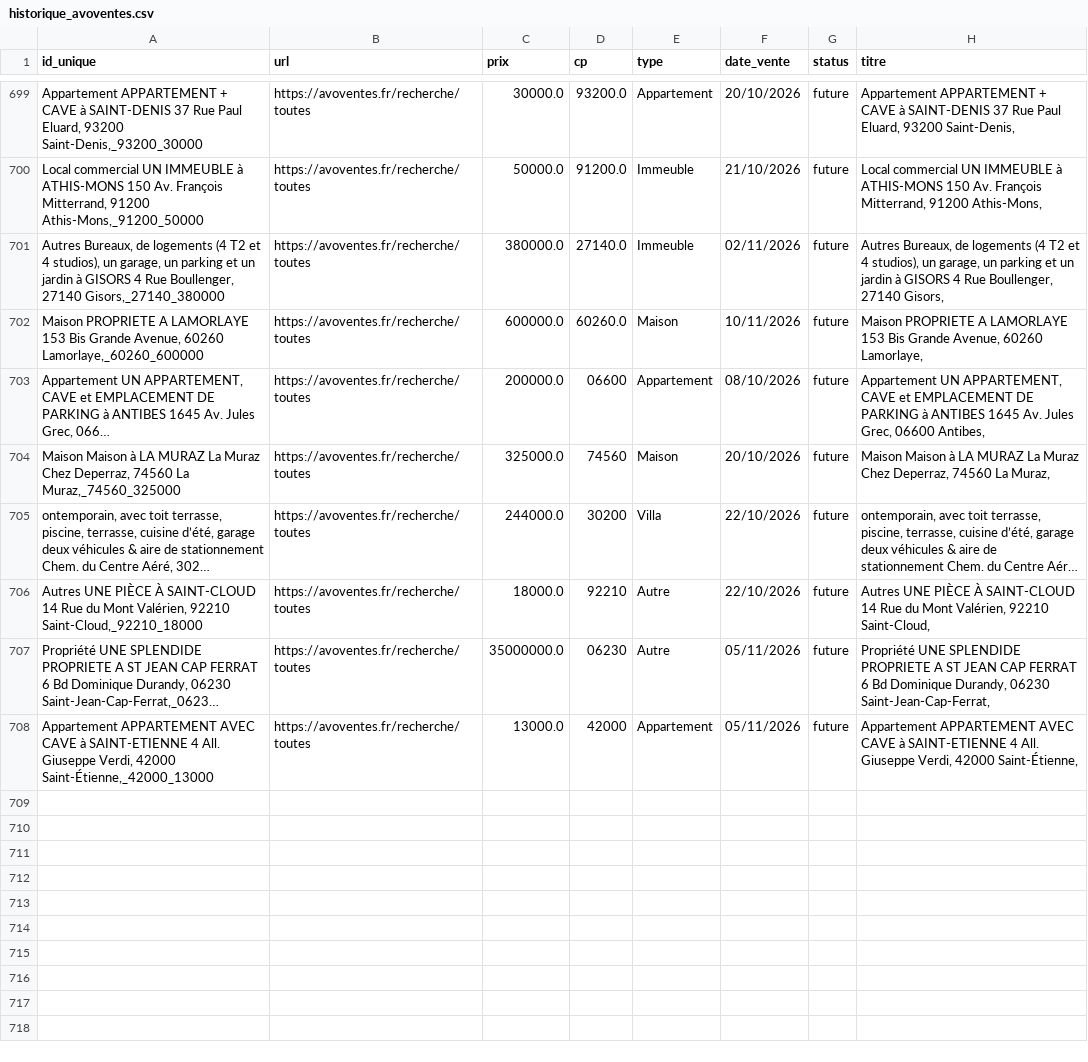
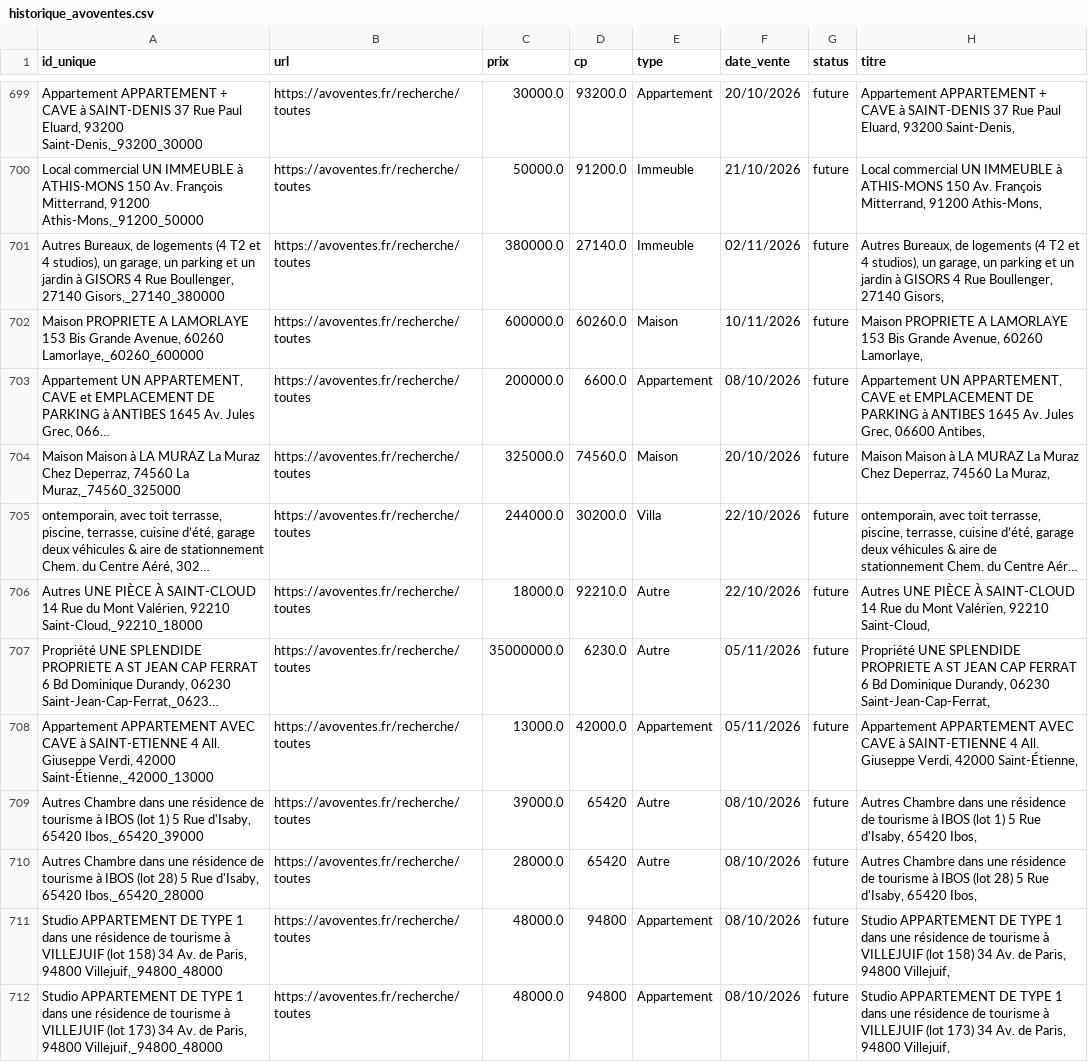
Before and after one commit to mathiasrou/viager-scraper, a CSV file: historique_avoventes.csv, drawn as a sheet; only a part is shown, gaps mark what is left out; long unchanged cells end in …; the diff covers the shown part only; the diff names each change by its address in the sheet, - before the commit and + after, or states it on an @@ line.

Commit message:
update historiques

```diff
--- a/historique_avoventes.csv
+++ b/historique_avoventes.csv
-D703 (cp): 06600
+D703 (cp): 6600.0
-D704 (cp): 74560
+D704 (cp): 74560.0
-D705 (cp): 30200
+D705 (cp): 30200.0
-D706 (cp): 92210
+D706 (cp): 92210.0
-D707 (cp): 06230
+D707 (cp): 6230.0
-D708 (cp): 42000
+D708 (cp): 42000.0
+row 709: Autres Chambre dans une résidence de tourisme à IBOS (lot 1) 5 Rue d'Isaby, 65420 Ibos,_65420_39000 | https://avoventes.fr/recherche/toutes | 39000.0 | 65420 | Autre | 08/10/2026 | future | Autres Chambre dans une résidence de tourisme à IBOS (lot 1) 5 Rue d'Isaby, 65420 Ibos,
+row 710: Autres Chambre dans une résidence de tourisme à IBOS (lot 28) 5 Rue d'Isaby, 65420 Ibos,_65420_28000 | https://avoventes.fr/recherche/toutes | 28000.0 | 65420 | Autre | 08/10/2026 | future | Autres Chambre dans une résidence de tourisme à IBOS (lot 28) 5 Rue d'Isaby, 65420 Ibos,
+row 711: Studio APPARTEMENT DE TYPE 1 dans une résidence de tourisme à VILLEJUIF (lot 158) 34 Av. de Paris, 94800 Villejuif,_94800_48000 | https://avoventes.fr/recherche/toutes | 48000.0 | 94800 | Appartement | 08/10/2026 | future | Studio APPARTEMENT DE TYPE 1 dans une résidence de tourisme à VILLEJUIF (lot 158) 34 Av. de Paris, 94800 Villejuif,
+row 712: Studio APPARTEMENT DE TYPE 1 dans une résidence de tourisme à VILLEJUIF (lot 173) 34 Av. de Paris, 94800 Villejuif,_94800_48000 | https://avoventes.fr/recherche/toutes | 48000.0 | 94800 | Appartement | 08/10/2026 | future | Studio APPARTEMENT DE TYPE 1 dans une résidence de tourisme à VILLEJUIF (lot 173) 34 Av. de Paris, 94800 Villejuif,
```
Also changed, not shown: 9 added rows elsewhere in this file, historique_ids.csv, historique_immo.csv, 2 other files.
